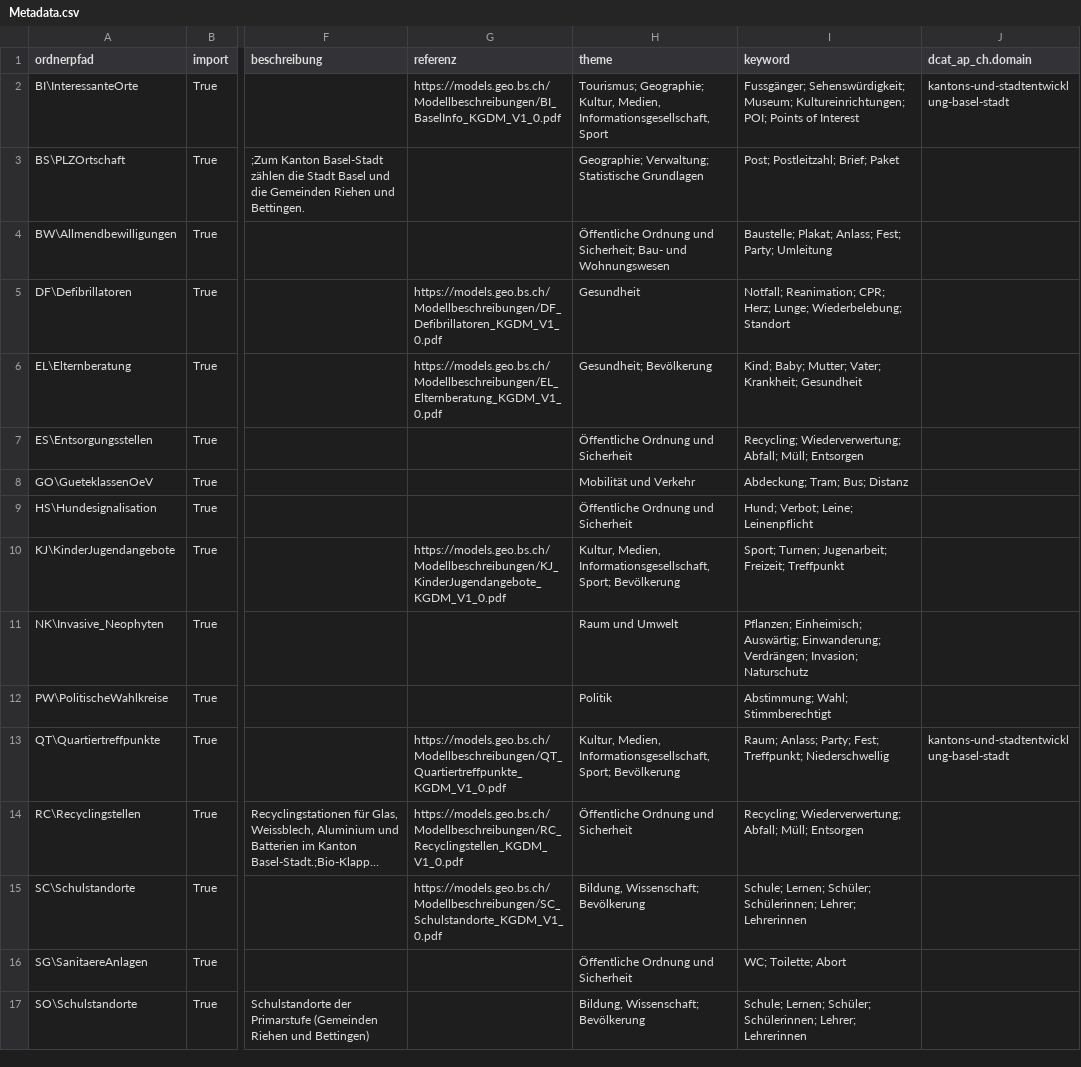
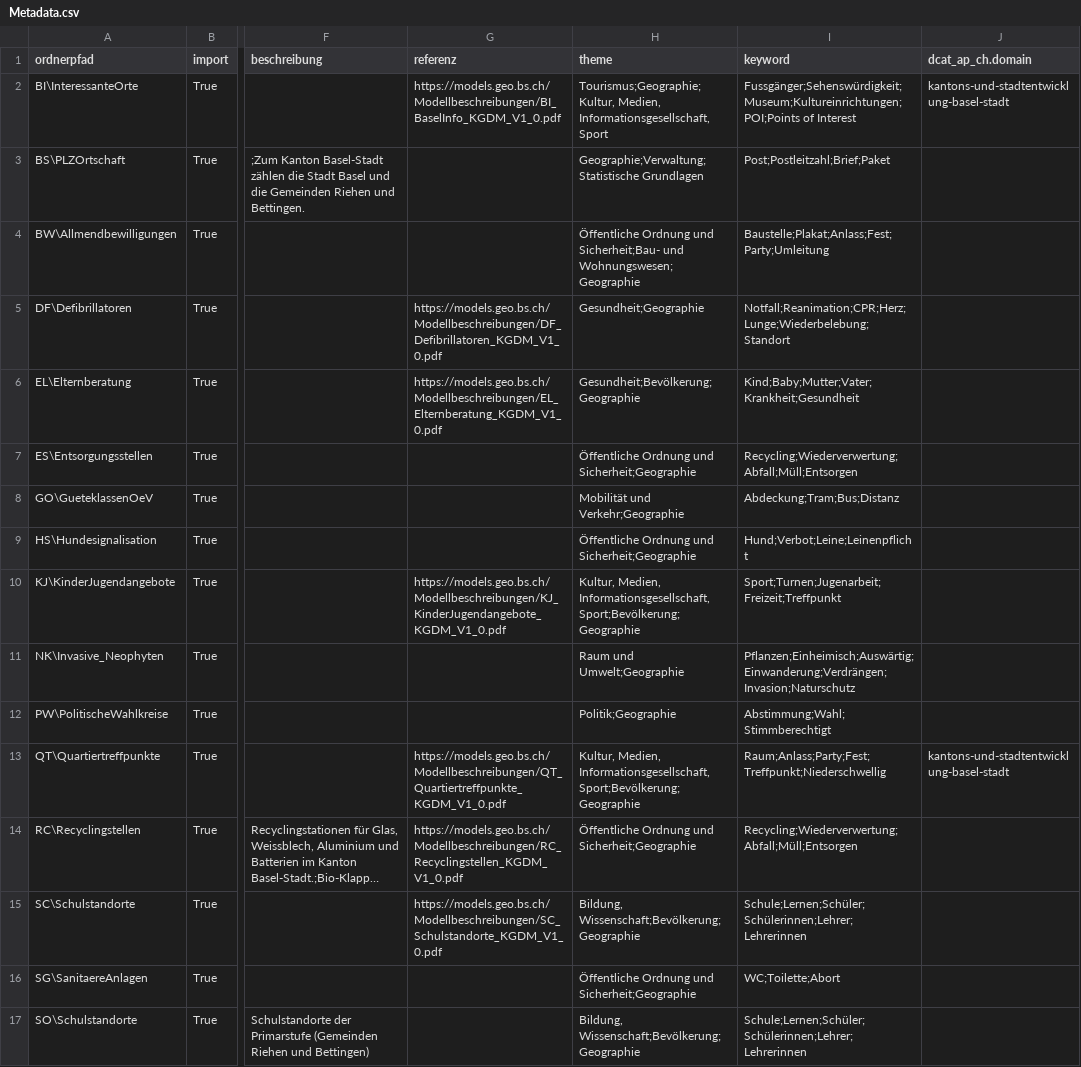
Before and after one commit to opendatabs/data-processing, a CSV file: GVA-Geodatenshop/Metadata.csv, drawn as a sheet; only a part is shown, gaps mark what is left out; long unchanged cells end in …; the diff covers the shown part only; the diff names each change by its address in the sheet, - before the commit and + after, or states it on an @@ line.

Commit message:
Replace "; " with ";" in columns 'theme' and 'keyword'

```diff
--- a/GVA-Geodatenshop/Metadata.csv
+++ b/GVA-Geodatenshop/Metadata.csv
-H2 (theme): Tourismus; Geographie; Kultur, Medien, Informationsgesellschaft,…
+H2 (theme): Tourismus;Geographie;Kultur, Medien, Informationsgesellschaft,…
-I2 (keyword): Fussgänger; Sehenswürdigkeit; Museum; Kultureinrichtungen; POI; Points of Interest
+I2 (keyword): Fussgänger;Sehenswürdigkeit;Museum;Kultureinrichtungen;POI;Points of Interest
-H3 (theme): Geographie; Verwaltung; Statistische Grundlagen
+H3 (theme): Geographie;Verwaltung;Statistische Grundlagen
-I3 (keyword): Post; Postleitzahl; Brief; Paket
+I3 (keyword): Post;Postleitzahl;Brief;Paket
-H4 (theme): …Ordnung und Sicherheit; Bau- und Wohnungswesen
+H4 (theme): …Ordnung und Sicherheit;Bau- und Wohnungswesen;Geographie
-I4 (keyword): Baustelle; Plakat; Anlass; Fest; Party; Umleitung
+I4 (keyword): Baustelle;Plakat;Anlass;Fest;Party;Umleitung
-H5 (theme): Gesundheit
+H5 (theme): Gesundheit;Geographie
-I5 (keyword): Notfall; Reanimation; CPR; Herz; Lunge; Wiederbelebung; Standort
+I5 (keyword): Notfall;Reanimation;CPR;Herz;Lunge;Wiederbelebung;Standort
-H6 (theme): Gesundheit; Bevölkerung
+H6 (theme): Gesundheit;Bevölkerung;Geographie
-I6 (keyword): Kind; Baby; Mutter; Vater; Krankheit; Gesundheit
+I6 (keyword): Kind;Baby;Mutter;Vater;Krankheit;Gesundheit
-H7 (theme): Öffentliche Ordnung und Sicherheit
+H7 (theme): Öffentliche Ordnung und Sicherheit;Geographie
-I7 (keyword): Recycling; Wiederverwertung; Abfall; Müll; Entsorgen
+I7 (keyword): Recycling;Wiederverwertung;Abfall;Müll;Entsorgen
-H8 (theme): Mobilität und Verkehr
+H8 (theme): Mobilität und Verkehr;Geographie
-I8 (keyword): Abdeckung; Tram; Bus; Distanz
+I8 (keyword): Abdeckung;Tram;Bus;Distanz
-H9 (theme): Öffentliche Ordnung und Sicherheit
+H9 (theme): Öffentliche Ordnung und Sicherheit;Geographie
-I9 (keyword): Hund; Verbot; Leine; Leinenpflicht
+I9 (keyword): Hund;Verbot;Leine;Leinenpflicht
-H10 (theme): …Medien, Informationsgesellschaft, Sport; Bevölkerung
+H10 (theme): …Medien, Informationsgesellschaft, Sport;Bevölkerung;Geographie
-I10 (keyword): Sport; Turnen; Jugenarbeit; Freizeit; Treffpunkt
+I10 (keyword): Sport;Turnen;Jugenarbeit;Freizeit;Treffpunkt
-H11 (theme): Raum und Umwelt
+H11 (theme): Raum und Umwelt;Geographie
-I11 (keyword): Pflanzen; Einheimisch; Auswärtig; Einwanderung; Verdrängen; Invasion; Naturschutz
+I11 (keyword): Pflanzen;Einheimisch;Auswärtig;Einwanderung;Verdrängen;Invasion;Naturschutz
-H12 (theme): Politik
+H12 (theme): Politik;Geographie
-I12 (keyword): Abstimmung; Wahl; Stimmberechtigt
+I12 (keyword): Abstimmung;Wahl;Stimmberechtigt
-H13 (theme): …Medien, Informationsgesellschaft, Sport; Bevölkerung
+H13 (theme): …Medien, Informationsgesellschaft, Sport;Bevölkerung;Geographie
-I13 (keyword): Raum; Anlass; Party; Fest; Treffpunkt; Niederschwellig
+I13 (keyword): Raum;Anlass;Party;Fest;Treffpunkt;Niederschwellig
-H14 (theme): Öffentliche Ordnung und Sicherheit
+H14 (theme): Öffentliche Ordnung und Sicherheit;Geographie
-I14 (keyword): Recycling; Wiederverwertung; Abfall; Müll; Entsorgen
+I14 (keyword): Recycling;Wiederverwertung;Abfall;Müll;Entsorgen
-H15 (theme): Bildung, Wissenschaft; Bevölkerung
+H15 (theme): Bildung, Wissenschaft;Bevölkerung;Geographie
-I15 (keyword): Schule; Lernen; Schüler; Schülerinnen; Lehrer; Lehrerinnen
+I15 (keyword): Schule;Lernen;Schüler;Schülerinnen;Lehrer;Lehrerinnen
-H16 (theme): Öffentliche Ordnung und Sicherheit
+H16 (theme): Öffentliche Ordnung und Sicherheit;Geographie
-I16 (keyword): WC; Toilette; Abort
+I16 (keyword): WC;Toilette;Abort
-H17 (theme): Bildung, Wissenschaft; Bevölkerung
+H17 (theme): Bildung, Wissenschaft;Bevölkerung;Geographie
-I17 (keyword): Schule; Lernen; Schüler; Schülerinnen; Lehrer; Lehrerinnen
+I17 (keyword): Schule;Lernen;Schüler;Schülerinnen;Lehrer;Lehrerinnen
```
Also changed, not shown: 16 edited cells elsewhere in this file.
